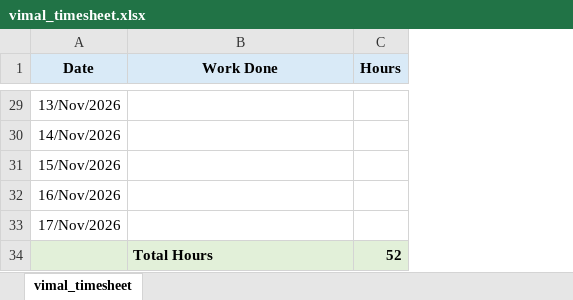
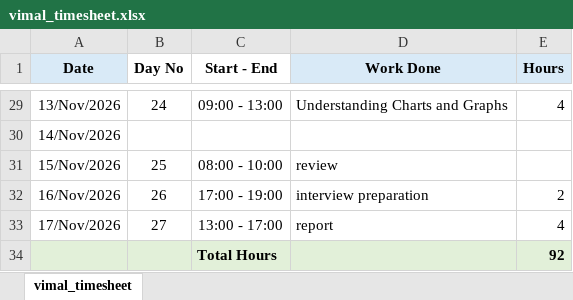
Before and after one commit to pithambar20/mvj-internship-dataviz-team1, an Excel workbook: timesheet/vimal_timesheet.xlsx, sheet vimal_timesheet, drawn as a sheet; only a part is shown, gaps mark what is left out; values as stored, in another font and other column widths than the file's, no borders; removed rows and columns are numbered as before the commit, all else as after; the diff covers the shown part only; the diff names each change by its address in the sheet, - before the commit and + after, or states it on an @@ line.

```diff
--- a/timesheet/vimal_timesheet.xlsx (sheet vimal_timesheet)
+++ b/timesheet/vimal_timesheet.xlsx (sheet vimal_timesheet)
+column B (Day No), rows 29-33: 24 |  | 25 | 26 | 27
+column C (Start - End), rows 29-33: 09:00 - 13:00 |  | 08:00 - 10:00 | 17:00 - 19:00 | 13:00 - 17:00
-D29 (Work Done): (empty)
+D29 (Work Done): Understanding Charts and Graphs
-E29 (Hours): (empty)
+E29 (Hours): 4
-D31 (Work Done): (empty)
+D31 (Work Done): review
-D32 (Work Done): (empty)
+D32 (Work Done): interview preparation
-E32 (Hours): (empty)
+E32 (Hours): 2
-D33 (Work Done): (empty)
+D33 (Work Done): report
-E33 (Hours): (empty)
+E33 (Hours): 4
-row 34:  | Total Hours | 52
+row 34:  |  | Total Hours |  | 92
```
Also changed, not shown: 25 edited cells elsewhere in this sheet, timesheet/pithambar_timesheet.xlsx.
